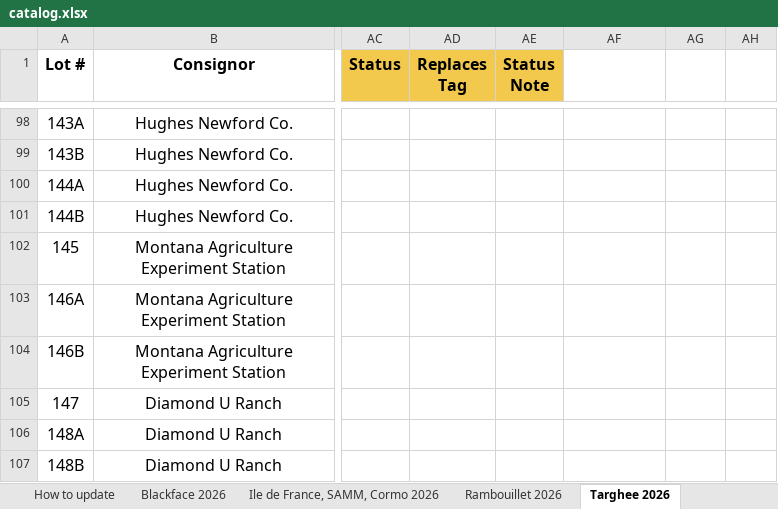
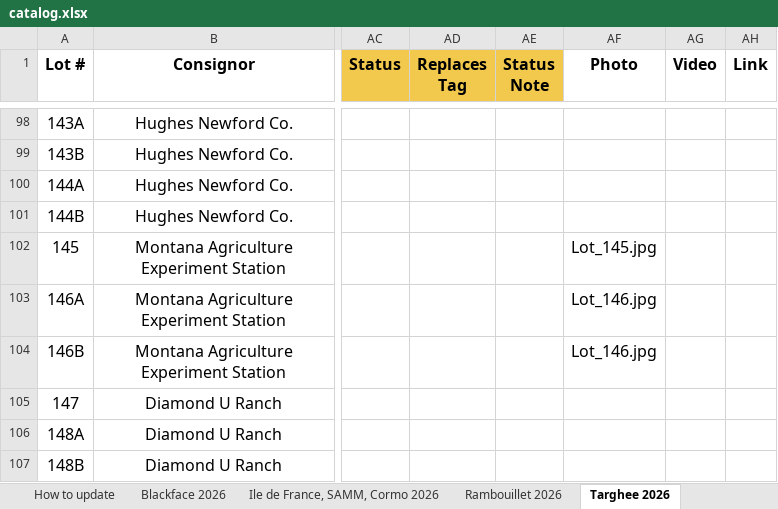
Before and after one commit to CJPosbergh/RamSaleCatalog, an Excel workbook: catalog.xlsx, sheet Targhee 2026, drawn as a sheet; only a part is shown, gaps mark what is left out; values as stored, in another font and other column widths than the file's, no borders; the diff names each change by its address in the sheet, - before the commit and + after, or states it on an @@ line.

```diff
--- a/catalog.xlsx (sheet Targhee 2026)
+++ b/catalog.xlsx (sheet Targhee 2026)
-AF1: (empty)
+AF1: Photo
-AG1: (empty)
+AG1: Video
-AH1: (empty)
+AH1: Link
-AF102 (Photo): (empty)
+AF102 (Photo): Lot_145.jpg
-AF103:AF104 (Photo): (empty)
+AF103:AF104 (Photo): Lot_146.jpg
```
Also changed, not shown: sheet Ile de France, SAMM, Cormo 2026, sheet Blackface 2026, sheet Rambouillet 2026, 6 other files.
